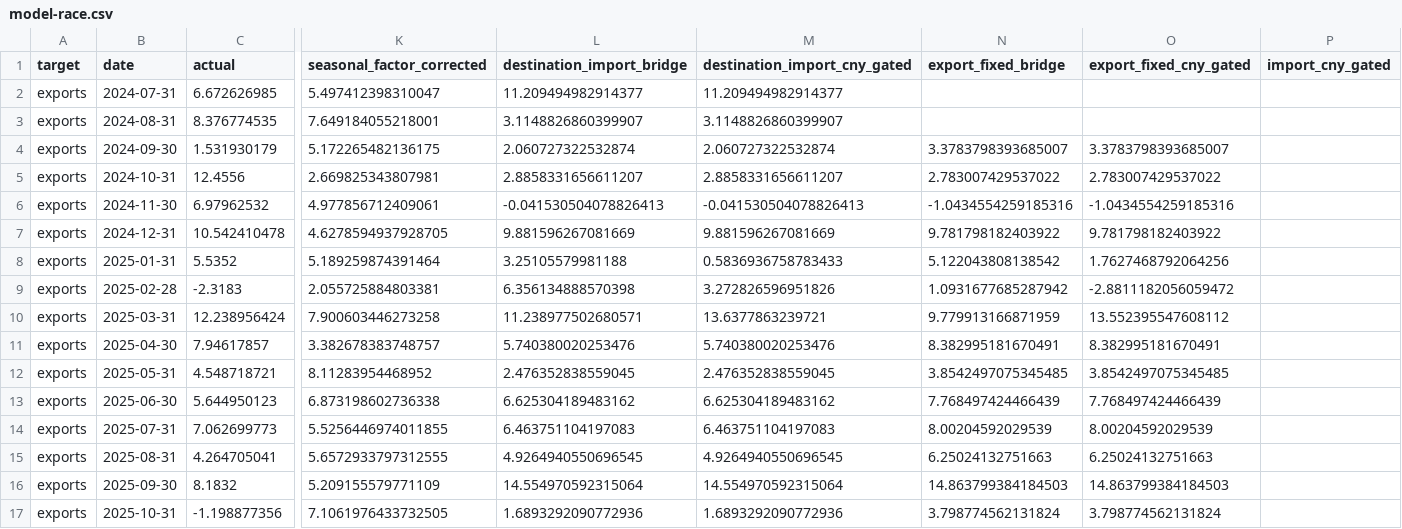
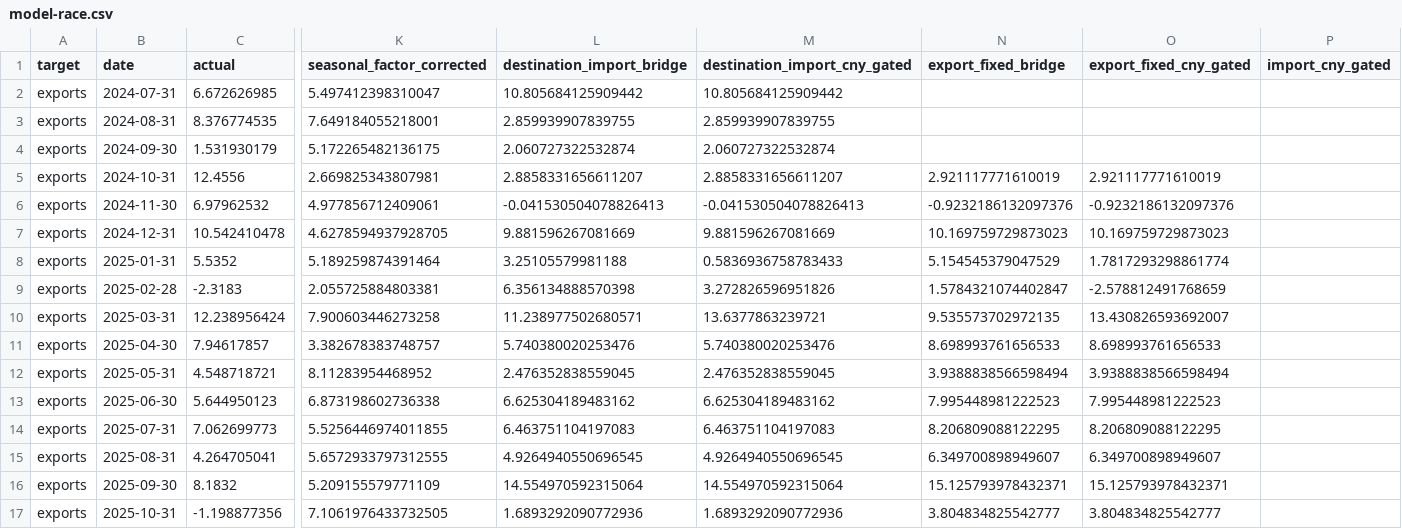
Before and after one commit to wangzhwiei/macro-dashboard, a CSV file: outputs/trade-model-research/model-race.csv, drawn as a sheet; only a part is shown, gaps mark what is left out; the diff covers the shown part only; the diff names each change by its address in the sheet, - before the commit and + after, or states it on an @@ line.

```diff
--- a/outputs/trade-model-research/model-race.csv
+++ b/outputs/trade-model-research/model-race.csv
-L2 (destination_import_bridge): 11.209494982914377
+L2 (destination_import_bridge): 10.805684125909442
-M2 (destination_import_cny_gated): 11.209494982914377
+M2 (destination_import_cny_gated): 10.805684125909442
-L3 (destination_import_bridge): 3.1148826860399907
+L3 (destination_import_bridge): 2.859939907839755
-M3 (destination_import_cny_gated): 3.1148826860399907
+M3 (destination_import_cny_gated): 2.859939907839755
-N4 (export_fixed_bridge): 3.3783798393685007
+N4 (export_fixed_bridge): (empty)
-O4 (export_fixed_cny_gated): 3.3783798393685007
+O4 (export_fixed_cny_gated): (empty)
-N5 (export_fixed_bridge): 2.783007429537022
+N5 (export_fixed_bridge): 2.921117771610019
-O5 (export_fixed_cny_gated): 2.783007429537022
+O5 (export_fixed_cny_gated): 2.921117771610019
-N6 (export_fixed_bridge): -1.0434554259185316
+N6 (export_fixed_bridge): -0.9232186132097376
-O6 (export_fixed_cny_gated): -1.0434554259185316
+O6 (export_fixed_cny_gated): -0.9232186132097376
-N7 (export_fixed_bridge): 9.781798182403922
+N7 (export_fixed_bridge): 10.169759729873023
-O7 (export_fixed_cny_gated): 9.781798182403922
+O7 (export_fixed_cny_gated): 10.169759729873023
-N8 (export_fixed_bridge): 5.122043808138542
+N8 (export_fixed_bridge): 5.154545379047529
-O8 (export_fixed_cny_gated): 1.7627468792064256
+O8 (export_fixed_cny_gated): 1.7817293298861774
-N9 (export_fixed_bridge): 1.0931677685287942
+N9 (export_fixed_bridge): 1.5784321074402847
-O9 (export_fixed_cny_gated): -2.8811182056059472
+O9 (export_fixed_cny_gated): -2.578812491768659
-N10 (export_fixed_bridge): 9.779913166871959
+N10 (export_fixed_bridge): 9.535573702972135
-O10 (export_fixed_cny_gated): 13.552395547608112
+O10 (export_fixed_cny_gated): 13.430826593692007
-N11 (export_fixed_bridge): 8.382995181670491
+N11 (export_fixed_bridge): 8.698993761656533
-O11 (export_fixed_cny_gated): 8.382995181670491
+O11 (export_fixed_cny_gated): 8.698993761656533
-N12 (export_fixed_bridge): 3.8542497075345485
+N12 (export_fixed_bridge): 3.9388838566598494
-O12 (export_fixed_cny_gated): 3.8542497075345485
+O12 (export_fixed_cny_gated): 3.9388838566598494
-N13 (export_fixed_bridge): 7.768497424466439
+N13 (export_fixed_bridge): 7.995448981222523
-O13 (export_fixed_cny_gated): 7.768497424466439
+O13 (export_fixed_cny_gated): 7.995448981222523
-N14 (export_fixed_bridge): 8.00204592029539
+N14 (export_fixed_bridge): 8.206809088122295
-O14 (export_fixed_cny_gated): 8.00204592029539
+O14 (export_fixed_cny_gated): 8.206809088122295
-N15 (export_fixed_bridge): 6.25024132751663
+N15 (export_fixed_bridge): 6.349700898949607
-O15 (export_fixed_cny_gated): 6.25024132751663
+O15 (export_fixed_cny_gated): 6.349700898949607
-N16 (export_fixed_bridge): 14.863799384184503
+N16 (export_fixed_bridge): 15.125793978432371
-O16 (export_fixed_cny_gated): 14.863799384184503
+O16 (export_fixed_cny_gated): 15.125793978432371
-N17 (export_fixed_bridge): 3.798774562131824
+N17 (export_fixed_bridge): 3.804834825542777
-O17 (export_fixed_cny_gated): 3.798774562131824
+O17 (export_fixed_cny_gated): 3.804834825542777
```
Also changed, not shown: 132 edited cells elsewhere in this file, outputs/frequency-freshness-audit.csv, outputs/investment-model/investment_forecast_timeseries.csv, 19 other files.
